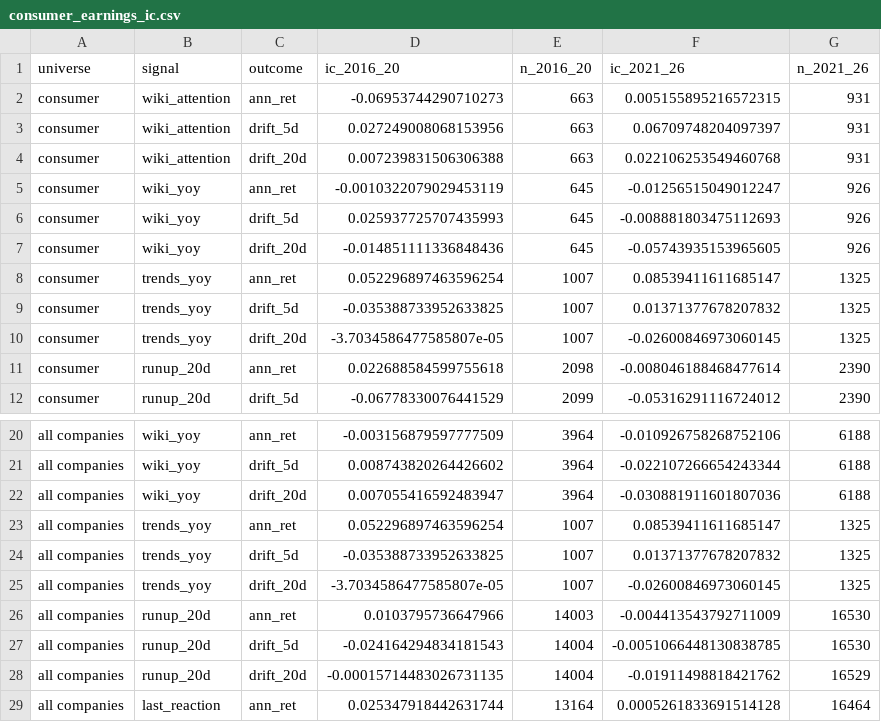
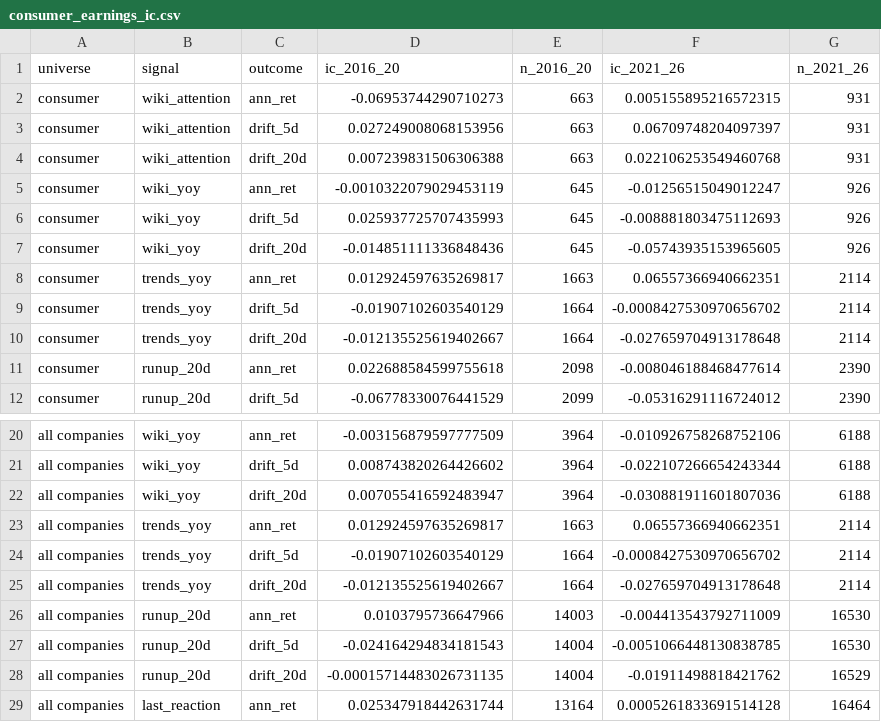
Before and after one commit to ASCoding11/Quant-Trading, a CSV file: research/latest/consumer_earnings_ic.csv, drawn as a sheet; only a part is shown, gaps mark what is left out.

```diff
--- a/research/latest/consumer_earnings_ic.csv
+++ b/research/latest/consumer_earnings_ic.csv
@@ -7,5 +7,5 @@ consumer,wiki_yoy,drift_5d,0.025937725707435993,645,-0.008881803475112693,926
 consumer,wiki_yoy,drift_20d,-0.014851111336848436,645,-0.05743935153965605,926
-consumer,trends_yoy,ann_ret,0.052296897463596254,1007,0.08539411611685147,1325
-consumer,trends_yoy,drift_5d,-0.035388733952633825,1007,0.01371377678207832,1325
-consumer,trends_yoy,drift_20d,-3.7034586477585807e-05,1007,-0.02600846973060145,1325
+consumer,trends_yoy,ann_ret,0.012924597635269817,1663,0.06557366940662351,2114
+consumer,trends_yoy,drift_5d,-0.01907102603540129,1664,-0.0008427530970656702,2114
+consumer,trends_yoy,drift_20d,-0.012135525619402667,1664,-0.027659704913178648,2114
 consumer,runup_20d,ann_ret,0.022688584599755618,2098,-0.008046188468477614,2390
@@ -22,5 +22,5 @@ all companies,wiki_yoy,drift_5d,0.008743820264426602,3964,-0.022107266654243344,
 all companies,wiki_yoy,drift_20d,0.007055416592483947,3964,-0.030881911601807036,6188
-all companies,trends_yoy,ann_ret,0.052296897463596254,1007,0.08539411611685147,1325
-all companies,trends_yoy,drift_5d,-0.035388733952633825,1007,0.01371377678207832,1325
-all companies,trends_yoy,drift_20d,-3.7034586477585807e-05,1007,-0.02600846973060145,1325
+all companies,trends_yoy,ann_ret,0.012924597635269817,1663,0.06557366940662351,2114
+all companies,trends_yoy,drift_5d,-0.01907102603540129,1664,-0.0008427530970656702,2114
+all companies,trends_yoy,drift_20d,-0.012135525619402667,1664,-0.027659704913178648,2114
 all companies,runup_20d,ann_ret,0.0103795736647966,14003,-0.004413543792711009,16530
```
Also changed, not shown: research/latest/consumer_earnings_strategies.csv, 12 other files.
